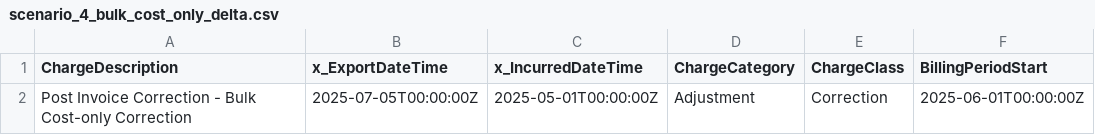
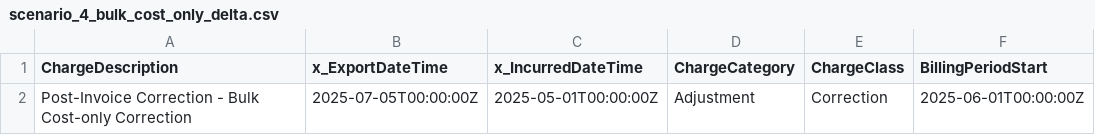
Before and after one commit to FinOps-Open-Cost-and-Usage-Spec/FOCUS_Spec, a CSV file: specification/data/correction-handling-examples/closed-billing-period/scenario_4_bulk_cost_only_delta.csv, drawn as a sheet; only a part is shown; the diff names each change by its address in the sheet, - before the commit and + after, or states it on an @@ line.

```diff
--- a/specification/data/correction-handling-examples/closed-billing-period/scenario_4_bulk_cost_only_delta.csv
+++ b/specification/data/correction-handling-examples/closed-billing-period/scenario_4_bulk_cost_only_delta.csv
-A2 (ChargeDescription): Post Invoice Correction -…
+A2 (ChargeDescription): Post-Invoice Correction -…
```
Also changed, not shown: specification/data/correction-handling-examples/closed-billing-period/scenario_2_late_arriving_usage_delta.csv, specification/data/correction-handling-examples/closed-billing-period/scenario_2_late_arriving_usage_ledger.csv, 3 other files.
